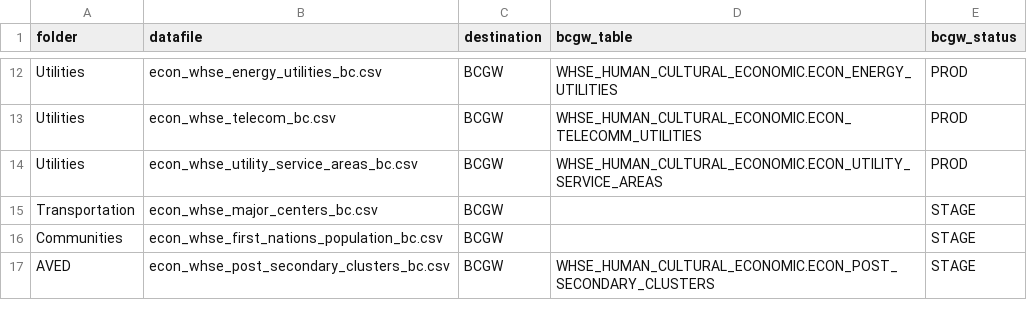
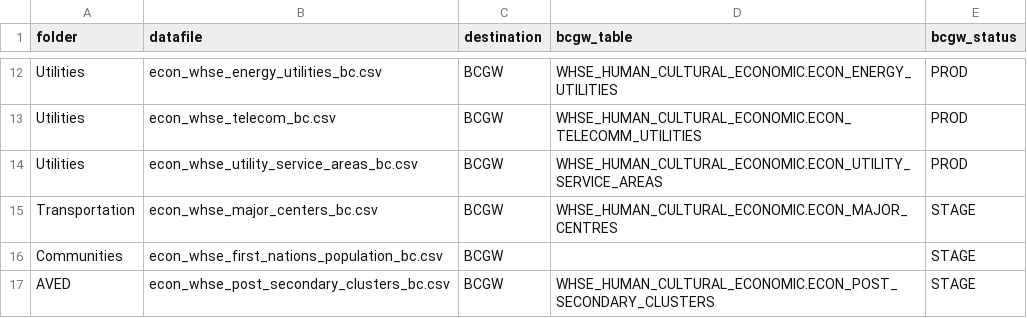
Before and after one commit to smnorris/mit_onetool_data, a CSV file: data_categories_destinations.csv, drawn as a sheet; only a part is shown, gaps mark what is left out.

```diff
--- a/data_categories_destinations.csv
+++ b/data_categories_destinations.csv
@@ -14,3 +14,3 @@ Utilities,econ_whse_telecom_bc.csv,BCGW,WHSE_HUMAN_CULTURAL_ECONOMIC.ECON_TELECO
 Utilities,econ_whse_utility_service_areas_bc.csv,BCGW,WHSE_HUMAN_CULTURAL_ECONOMIC.ECON_UTILITY_SERVICE_AREAS,PROD
-Transportation,econ_whse_major_centers_bc.csv,BCGW,,STAGE
+Transportation,econ_whse_major_centers_bc.csv,BCGW,WHSE_HUMAN_CULTURAL_ECONOMIC.ECON_MAJOR_CENTRES,STAGE
 Communities,econ_whse_first_nations_population_bc.csv,BCGW,,STAGE
```
Also changed, not shown: Transportation/econ_whse_major_centers_bc.csv, Transportation/econ_whse_major_centers_bc_METADATA.csv.
